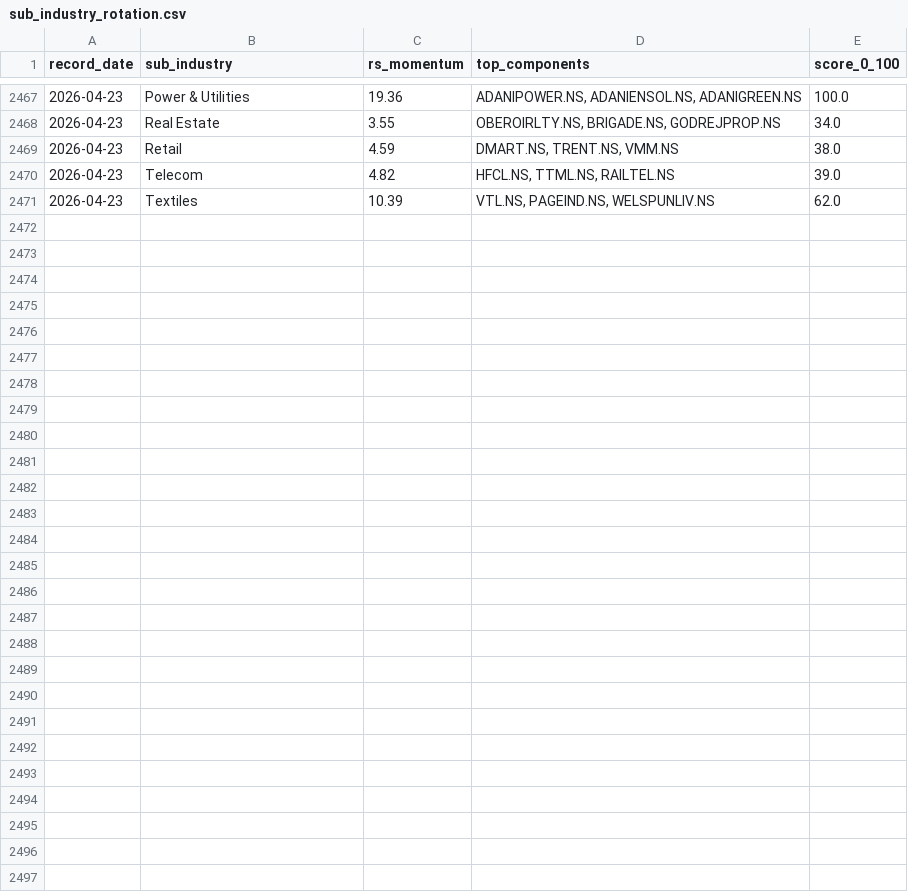
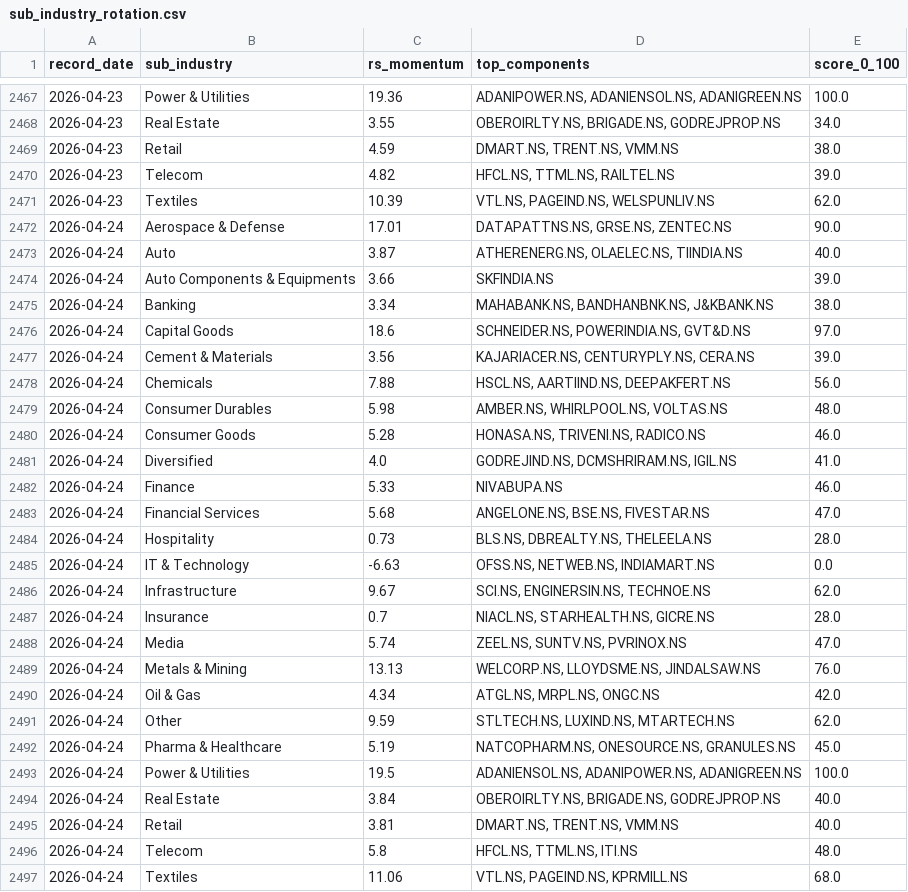
Before and after one commit to adi-git01/nifty-dashboard, a CSV file: data/sub_industry_rotation.csv, drawn as a sheet; only a part is shown, gaps mark what is left out; the diff names each change by its address in the sheet, - before the commit and + after, or states it on an @@ line.

```diff
--- a/data/sub_industry_rotation.csv
+++ b/data/sub_industry_rotation.csv
+row 2472: 2026-04-24 | Aerospace & Defense | 17.01 | DATAPATTNS.NS, GRSE.NS, ZENTEC.NS | 90.0
+row 2473: 2026-04-24 | Auto | 3.87 | ATHERENERG.NS, OLAELEC.NS, TIINDIA.NS | 40.0
+row 2474: 2026-04-24 | Auto Components & Equipments | 3.66 | SKFINDIA.NS | 39.0
+row 2475: 2026-04-24 | Banking | 3.34 | MAHABANK.NS, BANDHANBNK.NS, J&KBANK.NS | 38.0
+row 2476: 2026-04-24 | Capital Goods | 18.6 | SCHNEIDER.NS, POWERINDIA.NS, GVT&D.NS | 97.0
+row 2477: 2026-04-24 | Cement & Materials | 3.56 | KAJARIACER.NS, CENTURYPLY.NS, CERA.NS | 39.0
+row 2478: 2026-04-24 | Chemicals | 7.88 | HSCL.NS, AARTIIND.NS, DEEPAKFERT.NS | 56.0
+row 2479: 2026-04-24 | Consumer Durables | 5.98 | AMBER.NS, WHIRLPOOL.NS, VOLTAS.NS | 48.0
+row 2480: 2026-04-24 | Consumer Goods | 5.28 | HONASA.NS, TRIVENI.NS, RADICO.NS | 46.0
+row 2481: 2026-04-24 | Diversified | 4.0 | GODREJIND.NS, DCMSHRIRAM.NS, IGIL.NS | 41.0
+row 2482: 2026-04-24 | Finance | 5.33 | NIVABUPA.NS | 46.0
+row 2483: 2026-04-24 | Financial Services | 5.68 | ANGELONE.NS, BSE.NS, FIVESTAR.NS | 47.0
+row 2484: 2026-04-24 | Hospitality | 0.73 | BLS.NS, DBREALTY.NS, THELEELA.NS | 28.0
+row 2485: 2026-04-24 | IT & Technology | -6.63 | OFSS.NS, NETWEB.NS, INDIAMART.NS | 0.0
+row 2486: 2026-04-24 | Infrastructure | 9.67 | SCI.NS, ENGINERSIN.NS, TECHNOE.NS | 62.0
+row 2487: 2026-04-24 | Insurance | 0.7 | NIACL.NS, STARHEALTH.NS, GICRE.NS | 28.0
+row 2488: 2026-04-24 | Media | 5.74 | ZEEL.NS, SUNTV.NS, PVRINOX.NS | 47.0
+row 2489: 2026-04-24 | Metals & Mining | 13.13 | WELCORP.NS, LLOYDSME.NS, JINDALSAW.NS | 76.0
+row 2490: 2026-04-24 | Oil & Gas | 4.34 | ATGL.NS, MRPL.NS, ONGC.NS | 42.0
+row 2491: 2026-04-24 | Other | 9.59 | STLTECH.NS, LUXIND.NS, MTARTECH.NS | 62.0
+row 2492: 2026-04-24 | Pharma & Healthcare | 5.19 | NATCOPHARM.NS, ONESOURCE.NS, GRANULES.NS | 45.0
+row 2493: 2026-04-24 | Power & Utilities | 19.5 | ADANIENSOL.NS, ADANIPOWER.NS, ADANIGREEN.NS | 100.0
+row 2494: 2026-04-24 | Real Estate | 3.84 | OBEROIRLTY.NS, BRIGADE.NS, GODREJPROP.NS | 40.0
+row 2495: 2026-04-24 | Retail | 3.81 | DMART.NS, TRENT.NS, VMM.NS | 40.0
+row 2496: 2026-04-24 | Telecom | 5.8 | HFCL.NS, TTML.NS, ITI.NS | 48.0
+row 2497: 2026-04-24 | Textiles | 11.06 | VTL.NS, PAGEIND.NS, KPRMILL.NS | 68.0
```
Also changed, not shown: data/alerts_log.csv, data/dna3_equity_curve.csv, 7 other files.
